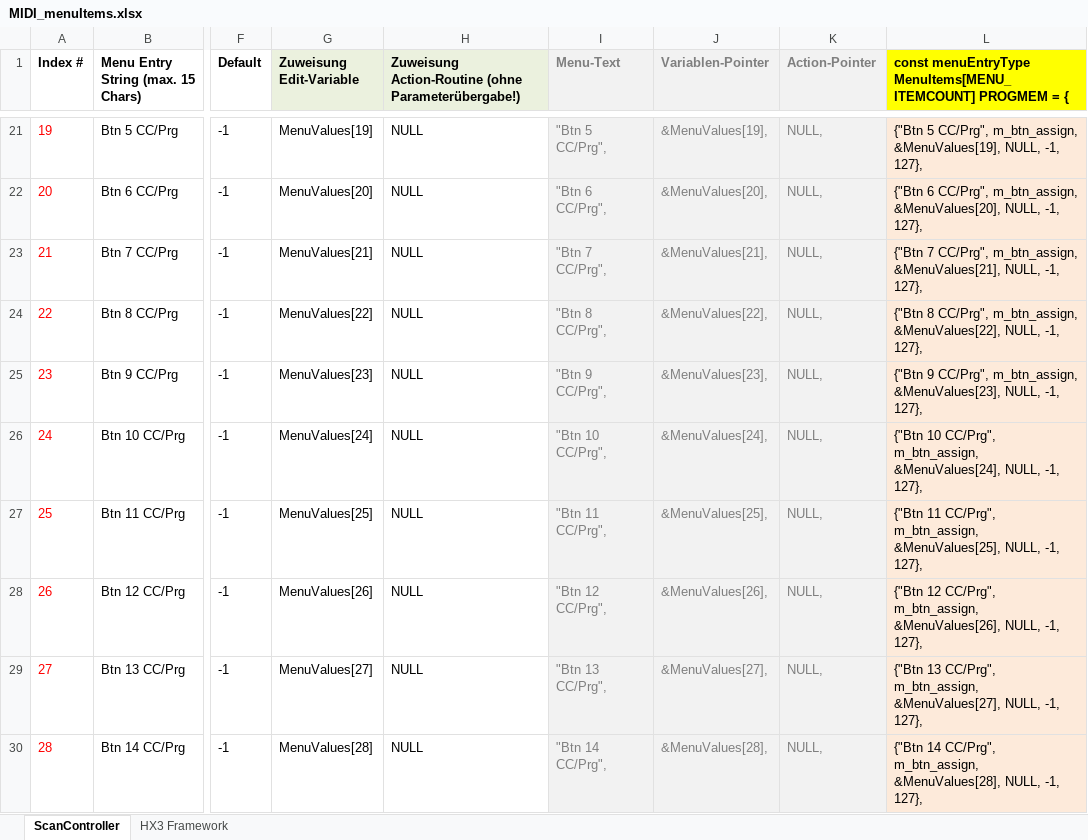
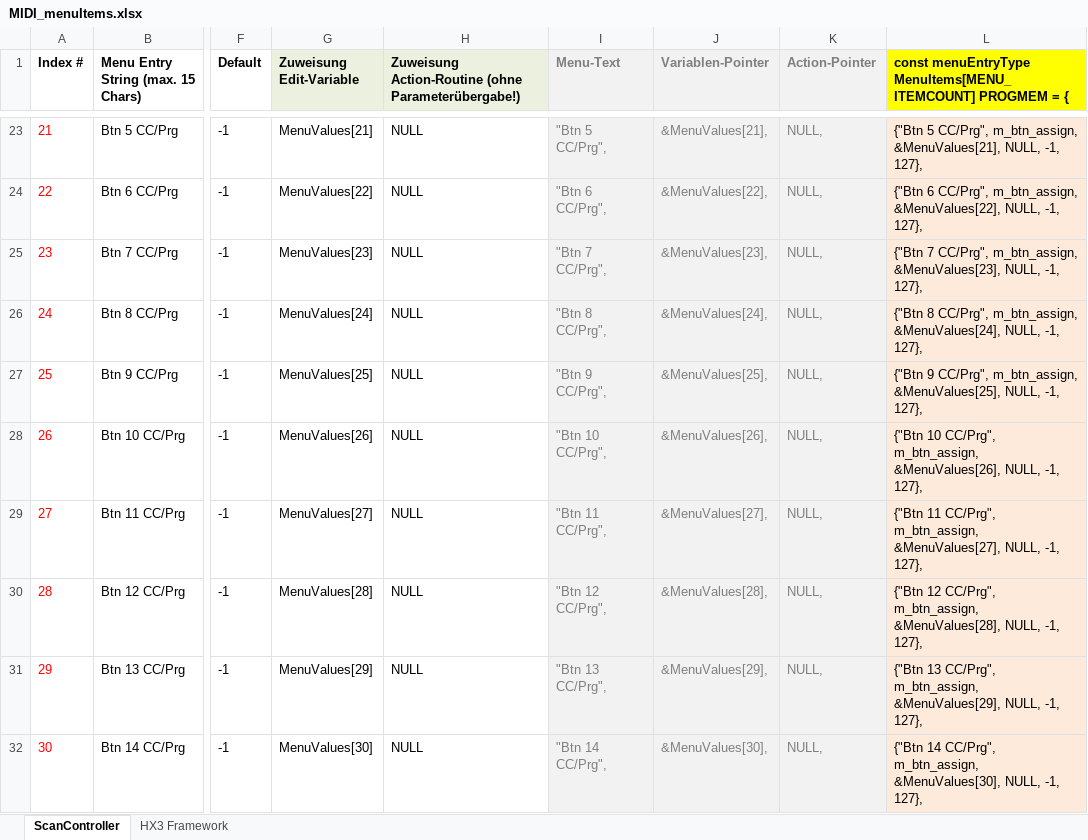
Before and after one commit to keyboardpartner/MIDI-Scancontroller, an Excel workbook: docs/MIDI_menuItems.xlsx, sheet ScanController, drawn as a sheet; only a part is shown, gaps mark what is left out; values as stored, in another font and other column widths than the file's, no borders; addresses are those after the commit; the diff covers the shown part only; the diff names each change by its address in the sheet, - before the commit and + after, or states it on an @@ line.

```diff
--- a/docs/MIDI_menuItems.xlsx (sheet ScanController)
+++ b/docs/MIDI_menuItems.xlsx (sheet ScanController)
@@ column A (Index #) renumbered between rows 9 and 61 @@
-G23 (Zuweisung Edit-Variable): MenuValues[19]
+G23 (Zuweisung Edit-Variable): MenuValues[21]
-J23 (Variablen-Pointer): &MenuValues[19],
+J23 (Variablen-Pointer): &MenuValues[21],
-L23: …CC/Prg", m_btn_assign, &MenuValues[19], NULL, -1,…
+L23: …CC/Prg", m_btn_assign, &MenuValues[21], NULL, -1,…
-G24 (Zuweisung Edit-Variable): MenuValues[20]
+G24 (Zuweisung Edit-Variable): MenuValues[22]
-J24 (Variablen-Pointer): &MenuValues[20],
+J24 (Variablen-Pointer): &MenuValues[22],
-L24: …CC/Prg", m_btn_assign, &MenuValues[20], NULL, -1,…
+L24: …CC/Prg", m_btn_assign, &MenuValues[22], NULL, -1,…
-G25 (Zuweisung Edit-Variable): MenuValues[21]
+G25 (Zuweisung Edit-Variable): MenuValues[23]
-J25 (Variablen-Pointer): &MenuValues[21],
+J25 (Variablen-Pointer): &MenuValues[23],
-L25: …CC/Prg", m_btn_assign, &MenuValues[21], NULL, -1,…
+L25: …CC/Prg", m_btn_assign, &MenuValues[23], NULL, -1,…
-G26 (Zuweisung Edit-Variable): MenuValues[22]
+G26 (Zuweisung Edit-Variable): MenuValues[24]
-J26 (Variablen-Pointer): &MenuValues[22],
+J26 (Variablen-Pointer): &MenuValues[24],
-L26: …CC/Prg", m_btn_assign, &MenuValues[22], NULL, -1,…
+L26: …CC/Prg", m_btn_assign, &MenuValues[24], NULL, -1,…
-G27 (Zuweisung Edit-Variable): MenuValues[23]
+G27 (Zuweisung Edit-Variable): MenuValues[25]
-J27 (Variablen-Pointer): &MenuValues[23],
+J27 (Variablen-Pointer): &MenuValues[25],
-L27: …CC/Prg", m_btn_assign, &MenuValues[23], NULL, -1,…
+L27: …CC/Prg", m_btn_assign, &MenuValues[25], NULL, -1,…
-G28 (Zuweisung Edit-Variable): MenuValues[24]
+G28 (Zuweisung Edit-Variable): MenuValues[26]
-J28 (Variablen-Pointer): &MenuValues[24],
+J28 (Variablen-Pointer): &MenuValues[26],
-L28: …CC/Prg", m_btn_assign, &MenuValues[24], NULL, -1,…
+L28: …CC/Prg", m_btn_assign, &MenuValues[26], NULL, -1,…
-G29 (Zuweisung Edit-Variable): MenuValues[25]
+G29 (Zuweisung Edit-Variable): MenuValues[27]
-J29 (Variablen-Pointer): &MenuValues[25],
+J29 (Variablen-Pointer): &MenuValues[27],
-L29: …CC/Prg", m_btn_assign, &MenuValues[25], NULL, -1,…
+L29: …CC/Prg", m_btn_assign, &MenuValues[27], NULL, -1,…
-G30 (Zuweisung Edit-Variable): MenuValues[26]
+G30 (Zuweisung Edit-Variable): MenuValues[28]
-J30 (Variablen-Pointer): &MenuValues[26],
+J30 (Variablen-Pointer): &MenuValues[28],
-L30: …CC/Prg", m_btn_assign, &MenuValues[26], NULL, -1,…
+L30: …CC/Prg", m_btn_assign, &MenuValues[28], NULL, -1,…
-G31 (Zuweisung Edit-Variable): MenuValues[27]
+G31 (Zuweisung Edit-Variable): MenuValues[29]
-J31 (Variablen-Pointer): &MenuValues[27],
+J31 (Variablen-Pointer): &MenuValues[29],
-L31: …CC/Prg", m_btn_assign, &MenuValues[27], NULL, -1,…
+L31: …CC/Prg", m_btn_assign, &MenuValues[29], NULL, -1,…
-G32 (Zuweisung Edit-Variable): MenuValues[28]
+G32 (Zuweisung Edit-Variable): MenuValues[30]
-J32 (Variablen-Pointer): &MenuValues[28],
+J32 (Variablen-Pointer): &MenuValues[30],
-L32: …CC/Prg", m_btn_assign, &MenuValues[28], NULL, -1,…
+L32: …CC/Prg", m_btn_assign, &MenuValues[30], NULL, -1,…
```
Also changed, not shown: 2 added rows and 117 edited cells elsewhere in this sheet, formulas that keep their value, 3 other files.
